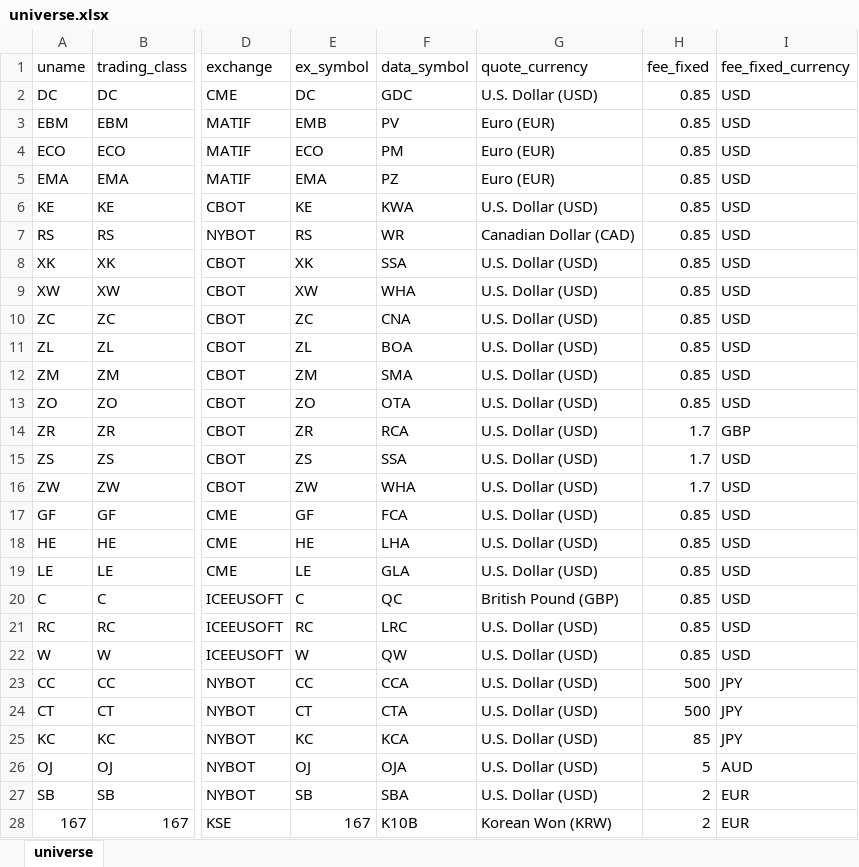
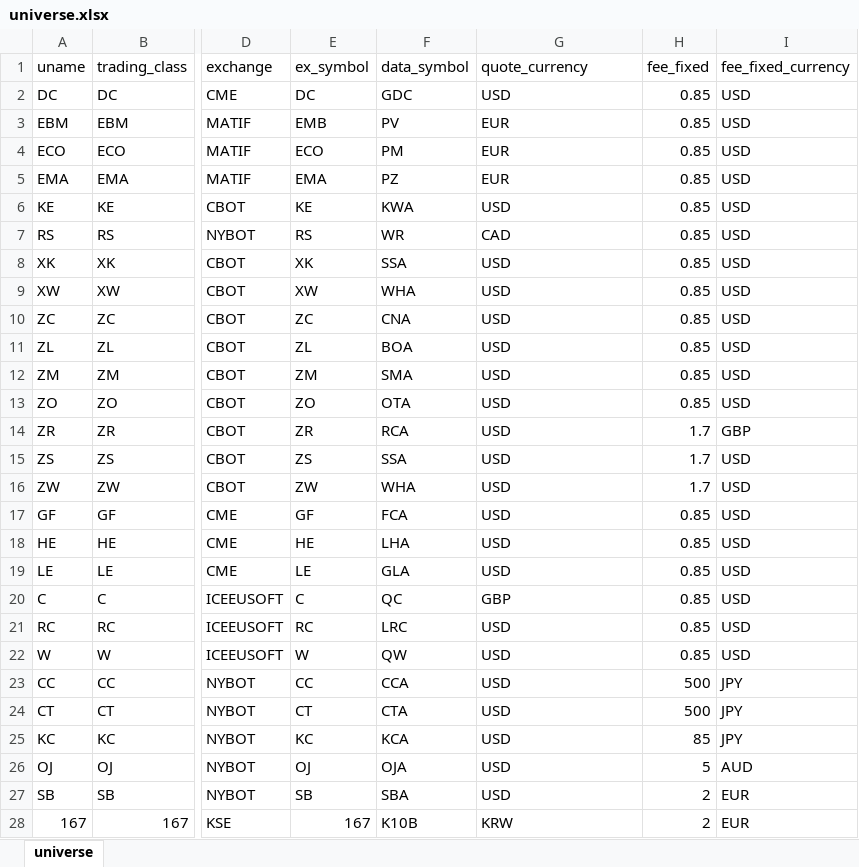
Before and after one commit to ghill2/pyfutures, an Excel workbook: pyfutures/universe.xlsx, sheet universe, drawn as a sheet; only a part is shown, gaps mark what is left out; values as stored, in another font and other column widths than the file's, no borders; the diff covers the shown part only; the diff names each change by its address in the sheet, - before the commit and + after, or states it on an @@ line.

Commit message:
change universe Currency to 3 digits

```diff
--- a/pyfutures/universe.xlsx (sheet universe)
+++ b/pyfutures/universe.xlsx (sheet universe)
-G2 (quote_currency): U.S. Dollar (USD)
+G2 (quote_currency): USD
-G3:G5 (quote_currency): Euro (EUR)
+G3:G5 (quote_currency): EUR
-G6 (quote_currency): U.S. Dollar (USD)
+G6 (quote_currency): USD
-G7 (quote_currency): Canadian Dollar (CAD)
+G7 (quote_currency): CAD
-G8:G19 (quote_currency): U.S. Dollar (USD)
+G8:G19 (quote_currency): USD
-G20 (quote_currency): British Pound (GBP)
+G20 (quote_currency): GBP
-G21:G27 (quote_currency): U.S. Dollar (USD)
+G21:G27 (quote_currency): USD
-G28 (quote_currency): Korean Won (KRW)
+G28 (quote_currency): KRW
```
Also changed, not shown: 127 edited cells elsewhere in this sheet.
